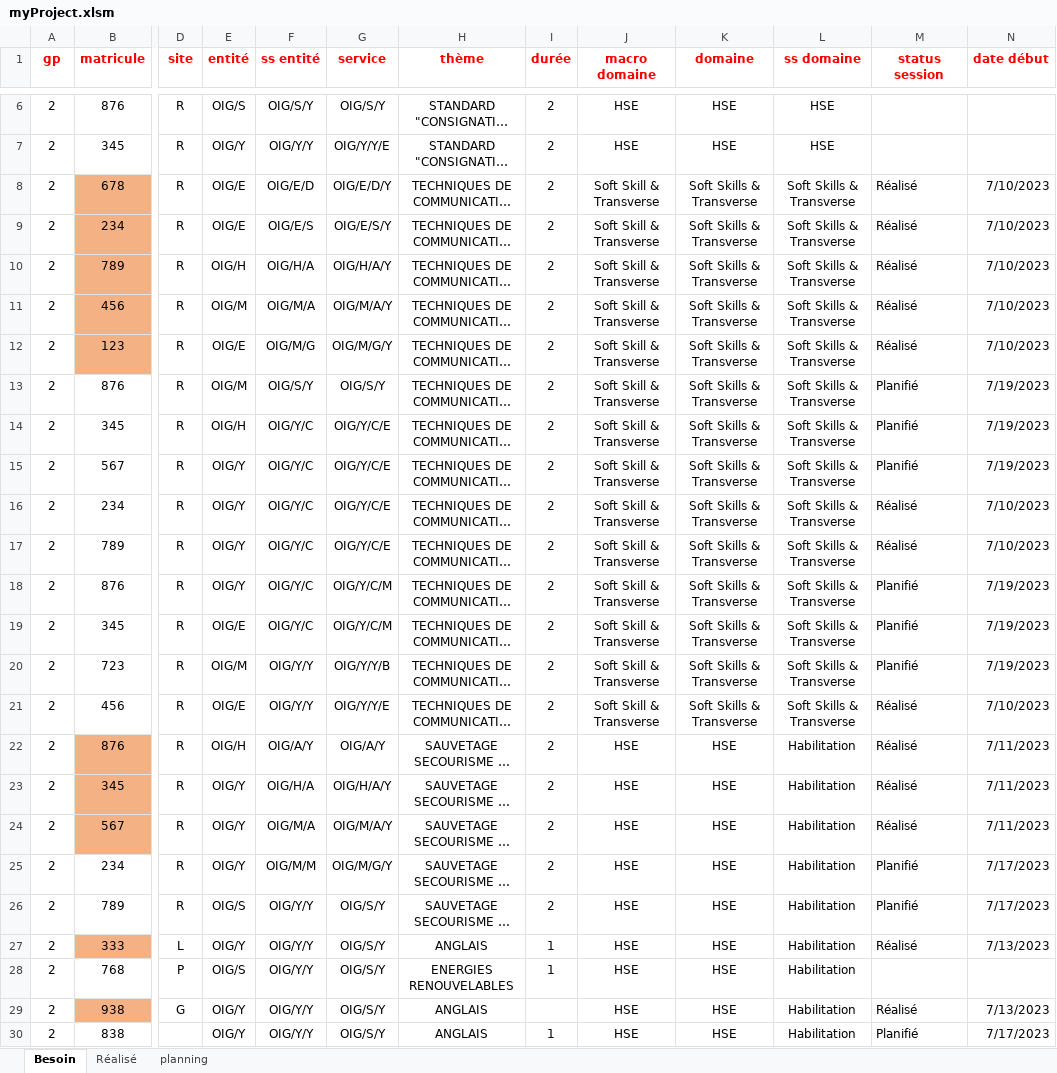
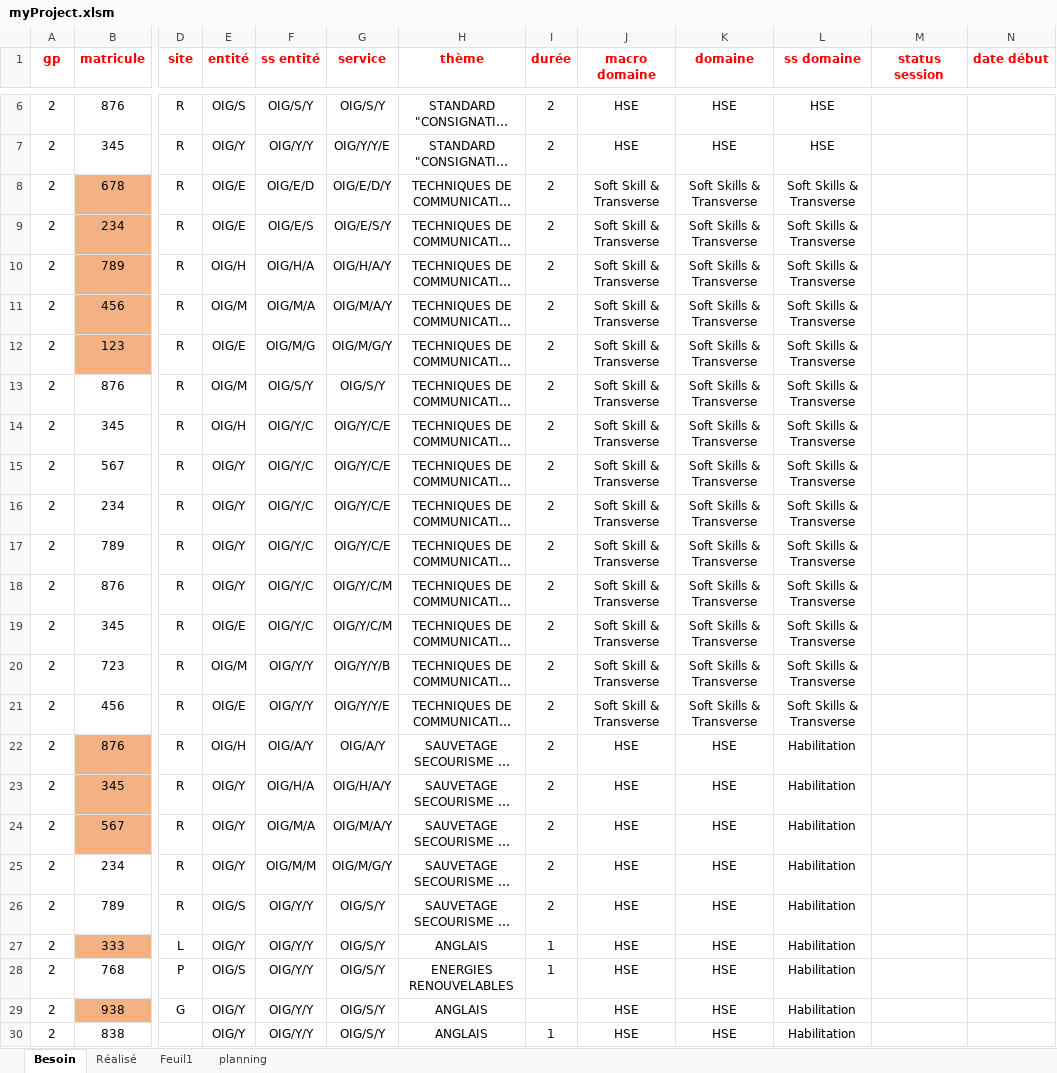
Before and after one commit to Guermoud98/AutomateWithVBA, an Excel workbook: myProject.xlsm, sheet Besoin, drawn as a sheet; only a part is shown, gaps mark what is left out; long unchanged cells end in …; values as stored, in another font and other column widths than the file's, no borders; the diff names each change by its address in the sheet, - before the commit and + after, or states it on an @@ line.

```diff
--- a/myProject.xlsm (sheet Besoin)
+++ b/myProject.xlsm (sheet Besoin)
+sheet tab: Feuil1
-M8:M12 (status session): Réalisé
+M8:M12 (status session): (empty)
-N8:N12 (date début): 7/10/2023
+N8:N12 (date début): (empty)
-M13:M15 (status session): Planifié
+M13:M15 (status session): (empty)
-N13:N15 (date début): 7/19/2023
+N13:N15 (date début): (empty)
-M16:M17 (status session): Réalisé
+M16:M17 (status session): (empty)
-N16:N17 (date début): 7/10/2023
+N16:N17 (date début): (empty)
-M18:M20 (status session): Planifié
+M18:M20 (status session): (empty)
-N18:N20 (date début): 7/19/2023
+N18:N20 (date début): (empty)
-M21:M24 (status session): Réalisé
+M21:M24 (status session): (empty)
-N21 (date début): 7/10/2023
+N21 (date début): (empty)
-N22:N24 (date début): 7/11/2023
+N22:N24 (date début): (empty)
-M25:M26 (status session): Planifié
+M25:M26 (status session): (empty)
-N25:N26 (date début): 7/17/2023
+N25:N26 (date début): (empty)
-M27 (status session): Réalisé
+M27 (status session): (empty)
-N27 (date début): 7/13/2023
+N27 (date début): (empty)
-M29 (status session): Réalisé
+M29 (status session): (empty)
-N29 (date début): 7/13/2023
+N29 (date début): (empty)
-M30 (status session): Planifié
+M30 (status session): (empty)
-N30 (date début): 7/17/2023
+N30 (date début): (empty)
```
Also changed, not shown: sheet Réalisé, 1 other file.
